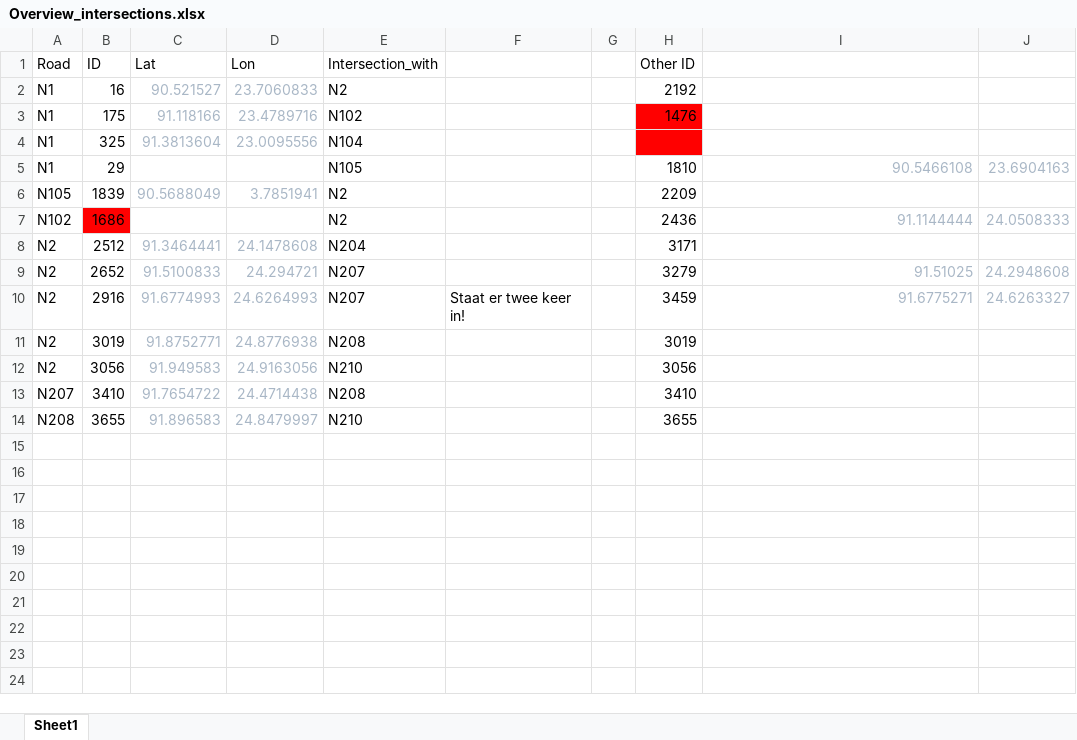
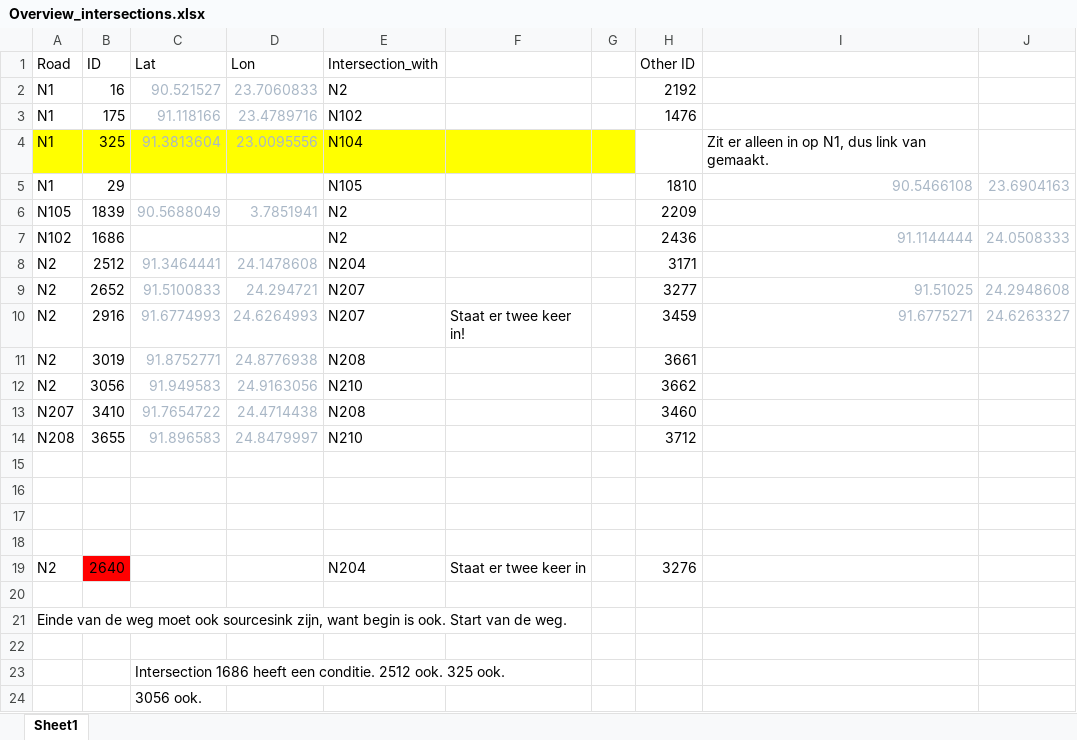
Before and after one commit to matthijsvandew/EMAworkbench, an Excel workbook: assignment_3/EPA1352-G13-A3/data/Overview_intersections.xlsx, sheet Sheet1, drawn as a sheet; values as stored, in another font and other column widths than the file's, no borders; the diff names each change by its address in the sheet, - before the commit and + after, or states it on an @@ line.

Commit message:
Update input data file

```diff
--- a/assignment_3/EPA1352-G13-A3/data/Overview_intersections.xlsx (sheet Sheet1)
+++ b/assignment_3/EPA1352-G13-A3/data/Overview_intersections.xlsx (sheet Sheet1)
-H3:H4 fill: #FF0000
+H3:H4 fill: none
-A4:G4 fill: none
+A4:G4 fill: #FFFF00
-I4: (empty)
+I4: Zit er alleen in op N1, dus link van gemaakt.
-B7 fill: #FF0000
+B7 fill: none
-H9 (Other ID): 3279
+H9 (Other ID): 3277
-H11 (Other ID): 3019
+H11 (Other ID): 3661
-H12 (Other ID): 3056
+H12 (Other ID): 3662
-H13 (Other ID): 3410
+H13 (Other ID): 3460
-H14 (Other ID): 3655
+H14 (Other ID): 3712
+row 15: (empty)
+row 16: (empty)
+row 17: (empty)
+row 18: (empty)
+row 19: N2 | 2640 |  |  | N204 | Staat er twee keer in |  | 3276
+row 20: (empty)
+row 21: Einde van de weg moet ook sourcesink zijn, want begin is ook. Start van de weg.
+row 22: (empty)
+row 23:  |  | Intersection 1686 heeft een conditie. 2512 ook. 325 ook.
+row 24:  |  | 3056 ook.
```
Also changed, not shown: 2 other files.
